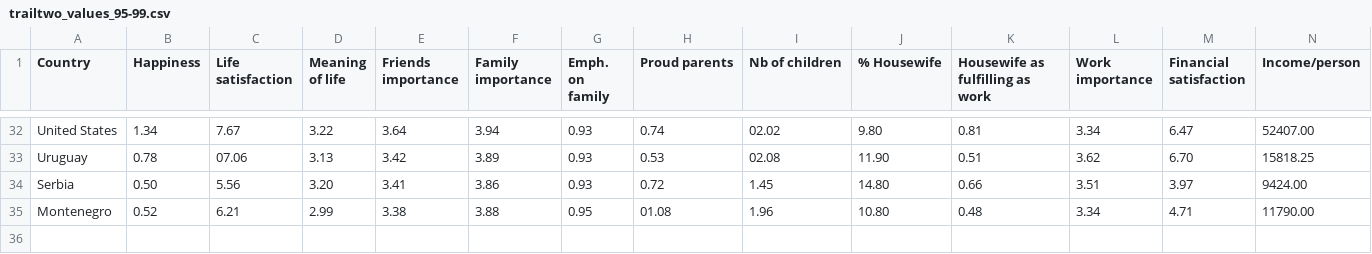
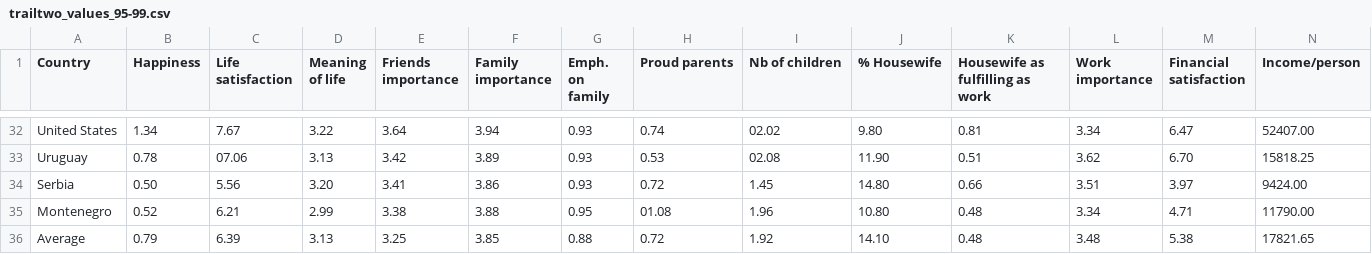
Before and after one commit to lemaiky/dh2321, a CSV file: Assignment2/datas/trailtwo_values_95-99.csv, drawn as a sheet; only a part is shown, gaps mark what is left out; rows hold the shown columns only; the diff names each change by its address in the sheet, - before the commit and + after, or states it on an @@ line.

```diff
--- a/Assignment2/datas/trailtwo_values_95-99.csv
+++ b/Assignment2/datas/trailtwo_values_95-99.csv
+row 36: Average | 0.79 | 6.39 | 3.13 | 3.25 | 3.85 | 0.88 | 0.72 | 1.92 | 14.10 | 0.48 | 3.48 | 5.38 | 17821.65
```
Also changed, not shown: Assignment2/datas/trailtwo_values_00-04.csv, Assignment2/datas/trailtwo_values_05-09.csv, 28 other files.
